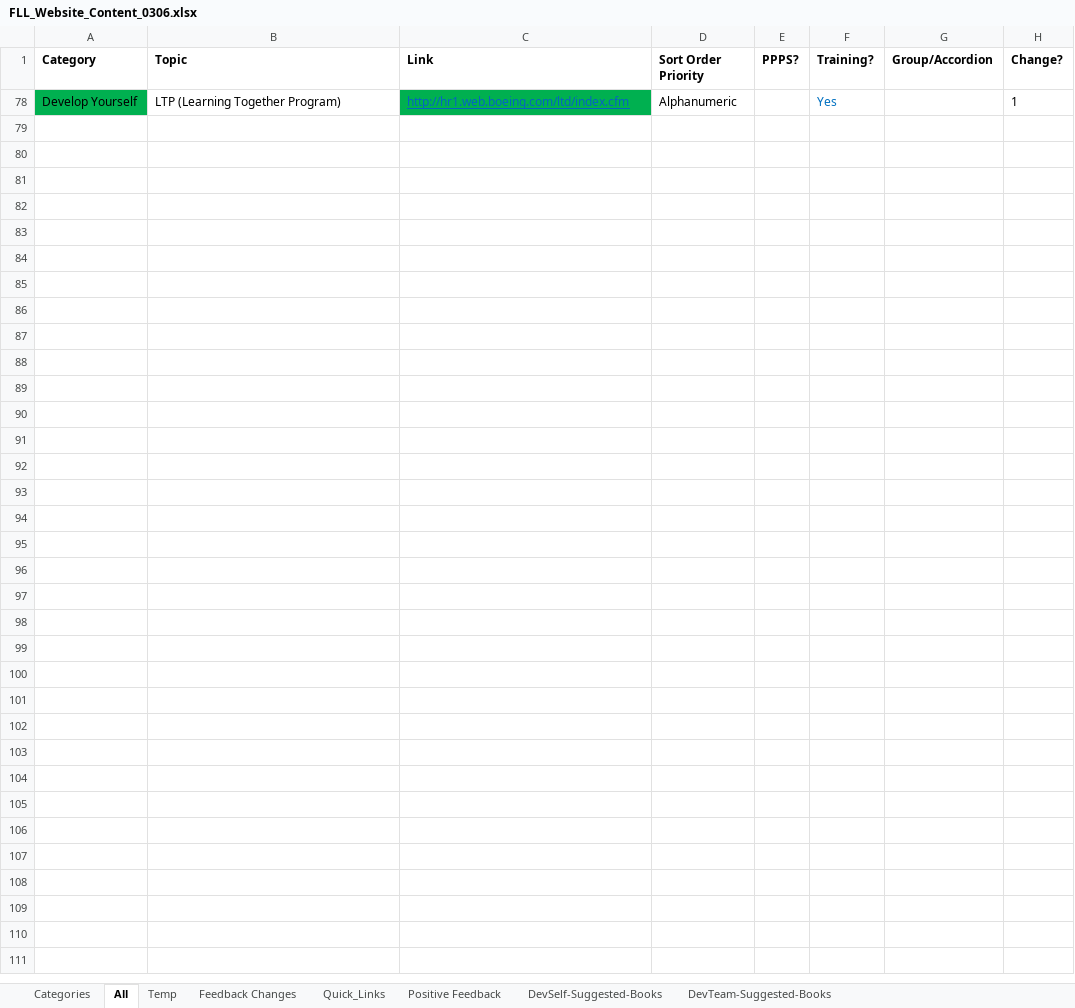
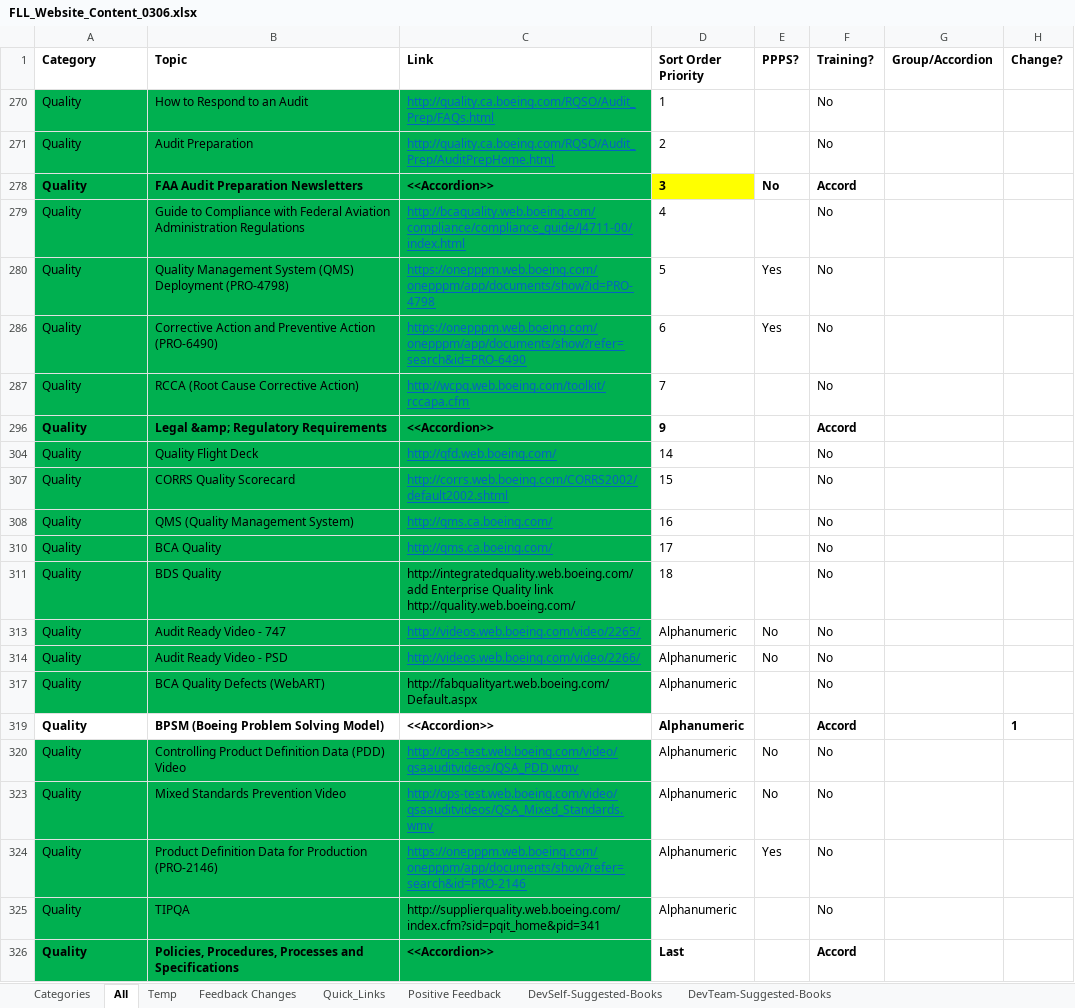
Before and after one commit to RocketZone/FFLSupport, an Excel workbook: Excel/FLL_Website_Content_0306.xlsx, sheet All, drawn as a sheet; values as stored, in another font and other column widths than the file's, no borders; removed rows and columns are numbered as before the commit, all else as after; the diff names each change by its address in the sheet, - before the commit and + after, or states it on an @@ line.

```diff
--- a/Excel/FLL_Website_Content_0306.xlsx (sheet All)
+++ b/Excel/FLL_Website_Content_0306.xlsx (sheet All)
-row 78: Develop Yourself | LTP (Learning Together Program) | http://hr1.web.boeing.com/ltd/index.cfm | Alphanumeric |  | Yes |  | 1
@@ row 270 unhidden: Quality | How to Respond to an Audit | http://quality.ca.boeing.com/RQSO/Audit_Prep/FAQs.html | 1 |  | No @@
@@ row 271 unhidden: Quality | Audit Preparation | http://quality.ca.boeing.com/RQSO/Audit_Prep/AuditPrepHome.html | 2 |  | No @@
@@ row 278 unhidden: Quality | FAA Audit Preparation Newsletters | <<Accordion>> | 3 | No | Accord @@
@@ row 279 unhidden: Quality | Guide to Compliance with Federal Aviation Administration Regulations | http://bcaquality.web.boeing.com/compliance/compliance_guide/J4711-00/index.html | 4 |  | No @@
@@ row 280 unhidden: Quality | Quality Management System (QMS) Deployment (PRO-4798) | https://onepppm.web.boeing.com/onepppm/app/documents/show?id=PRO-4798 | 5 | Yes | No @@
@@ row 286 unhidden: Quality | Corrective Action and Preventive Action (PRO-6490) | https://onepppm.web.boeing.com/onepppm/app/documents/show?refer=search&id=PRO-6490 | 6 | Yes | No @@
@@ row 287 unhidden: Quality | RCCA (Root Cause Corrective Action) | http://wcpq.web.boeing.com/toolkit/rccapa.cfm | 7 |  | No @@
@@ row 296 unhidden: Quality | Legal &amp; Regulatory Requirements | <<Accordion>> | 9 |  | Accord @@
@@ row 304 unhidden: Quality | Quality Flight Deck | http://qfd.web.boeing.com/ | 14 |  | No @@
@@ row 307 unhidden: Quality | CORRS Quality Scorecard | http://corrs.web.boeing.com/CORRS2002/default2002.shtml | 15 |  | No @@
@@ row 308 unhidden: Quality | QMS (Quality Management System) | http://qms.ca.boeing.com/ | 16 |  | No @@
@@ row 310 unhidden: Quality | BCA Quality | http://qms.ca.boeing.com/ | 17 |  | No @@
@@ row 311 unhidden: Quality | BDS Quality | http://integratedquality.web.boeing.com/ add Enterprise Quality link http://quality.web.boeing.com/ | 18 |  | No @@
@@ row 313 unhidden: Quality | Audit Ready Video - 747 | http://videos.web.boeing.com/video/2265/ | Alphanumeric | No | No @@
@@ row 314 unhidden: Quality | Audit Ready Video - PSD | http://videos.web.boeing.com/video/2266/ | Alphanumeric | No | No @@
@@ row 317 unhidden: Quality | BCA Quality Defects (WebART) | http://fabqualityart.web.boeing.com/Default.aspx | Alphanumeric |  | No @@
@@ row 319 unhidden: Quality | BPSM (Boeing Problem Solving Model) | <<Accordion>> | Alphanumeric |  | Accord |  | 1 @@
@@ row 320 unhidden: Quality | Controlling Product Definition Data (PDD) Video | http://ops-test.web.boeing.com/video/qsaauditvideos/QSA_PDD.wmv | Alphanumeric | No | No @@
@@ row 323 unhidden: Quality | Mixed Standards Prevention Video | http://ops-test.web.boeing.com/video/qsaauditvideos/QSA_Mixed_Standards.wmv | Alphanumeric | No | No @@
@@ row 324 unhidden: Quality | Product Definition Data for Production (PRO-2146) | https://onepppm.web.boeing.com/onepppm/app/documents/show?refer=search&id=PRO-2146 | Alphanumeric | Yes | No @@
@@ row 325 unhidden: Quality | TIPQA | http://supplierquality.web.boeing.com/index.cfm?sid=pqit_home&pid=341 | Alphanumeric |  | No @@
@@ row 326 unhidden: Quality | Policies, Procedures, Processes and Specifications | <<Accordion>> | Last |  | Accord @@
```
Also changed, not shown: hidden cells, A.Template/Build.xlsx, A.Template/Form_Builder.xlsx.
